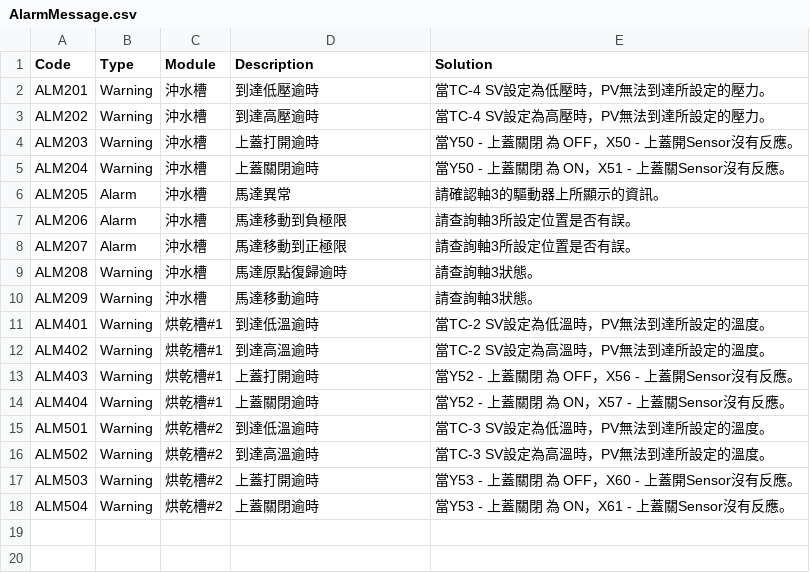
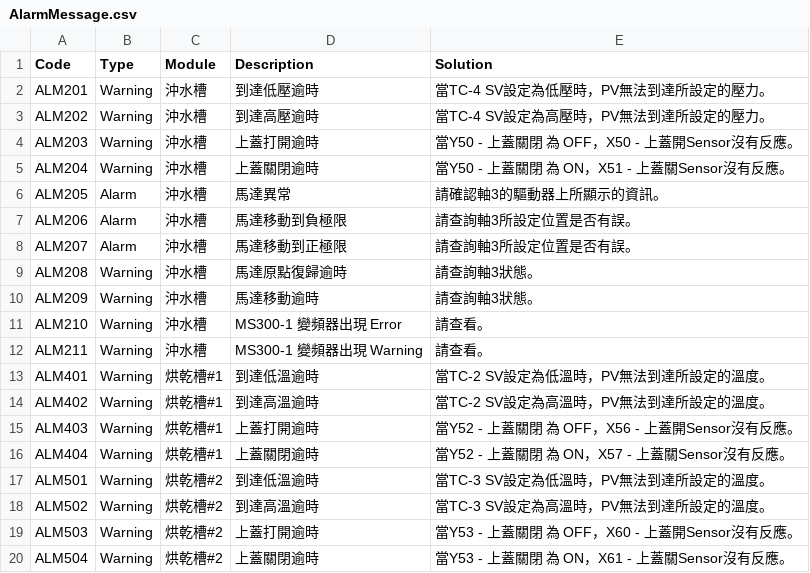
Before and after one commit to isalan06/Richard-Cleaner-2025, a CSV file: CleanerControlApp/AlarmMessage.csv, drawn as a sheet; the diff names each change by its address in the sheet, - before the commit and + after, or states it on an @@ line.

```diff
--- a/CleanerControlApp/AlarmMessage.csv
+++ b/CleanerControlApp/AlarmMessage.csv
+row 11: ALM210 | Warning | 沖水槽 | MS300-1 變頻器出現 Error | 請查看。
+row 12: ALM211 | Warning | 沖水槽 | MS300-1 變頻器出現 Warning | 請查看。
```
Also changed, not shown: 27 other files.
